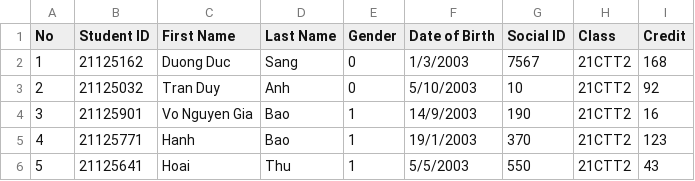
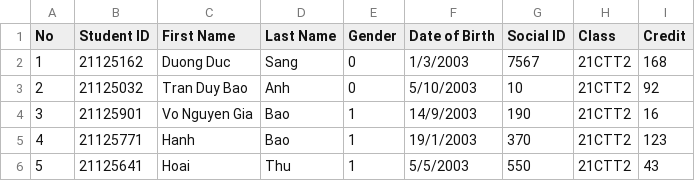
Before and after one commit to hoangteo0103/CS162-Team13-Project, a CSV file: Project1/Project1/SchoolYears/2021-2022/21CTT2.csv, drawn as a sheet.

Commit message:
Fix bug account Tran Duy Anh

```diff
--- a/Project1/Project1/SchoolYears/2021-2022/21CTT2.csv
+++ b/Project1/Project1/SchoolYears/2021-2022/21CTT2.csv
@@ -2,3 +2,3 @@ No,Student ID,First Name,Last Name,Gender,Date of Birth,Social ID,Class,Credit
 1,21125162,Duong Duc,Sang,0,1/3/2003,7567,21CTT2,168
-2,21125032,Tran Duy,Anh,0,5/10/2003,10,21CTT2,92
+2,21125032,Tran Duy Bao,Anh,0,5/10/2003,10,21CTT2,92
 3,21125901,Vo Nguyen Gia,Bao,1,14/9/2003,190,21CTT2,16
```
Also changed, not shown: 15 other files.
